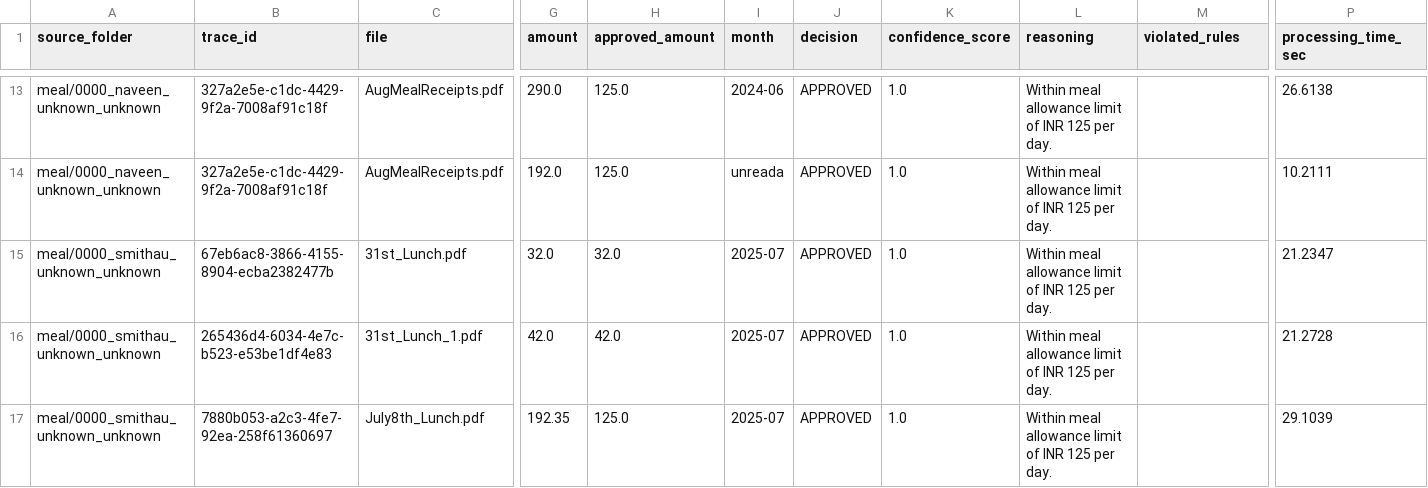
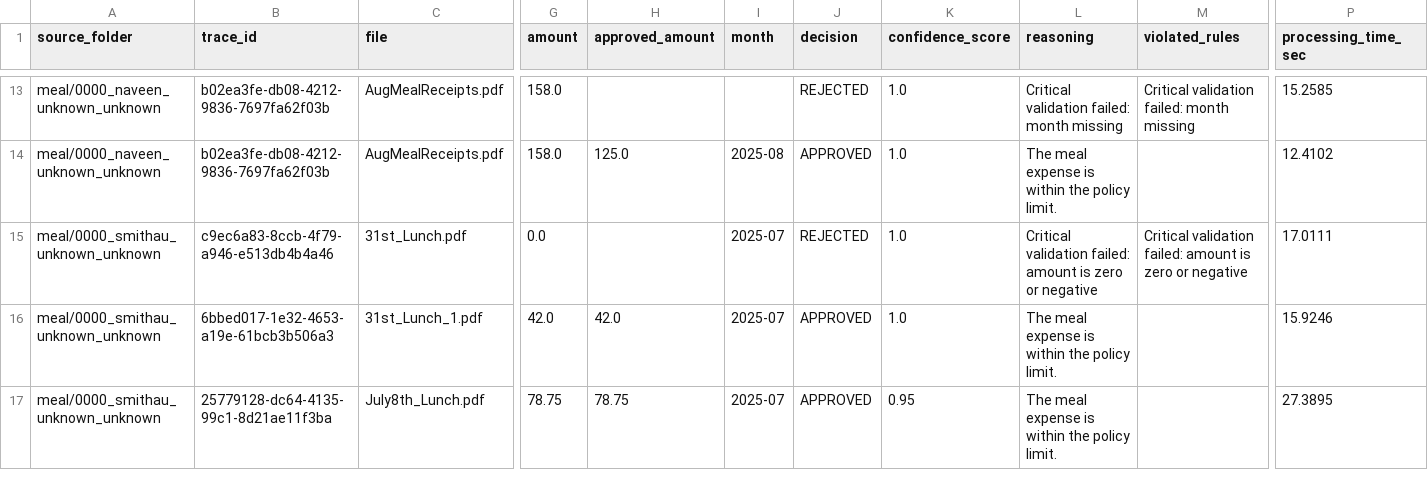
Before and after one commit to kartikgoel88/bill_processing_pipeline, a CSV file: test_output/decisions.csv, drawn as a sheet; only a part is shown, gaps mark what is left out; the diff covers the shown part only; the diff names each change by its address in the sheet, - before the commit and + after, or states it on an @@ line.

```diff
--- a/test_output/decisions.csv
+++ b/test_output/decisions.csv
-B13:B14 (trace_id): 327a2e5e-c1dc-4429-9f2a-7008af91c18f
+B13:B14 (trace_id): b02ea3fe-db08-4212-9836-7697fa62f03b
-G13 (amount): 290.0
+G13 (amount): 158.0
-H13 (approved_amount): 125.0
+H13 (approved_amount): (empty)
-I13 (month): 2024-06
+I13 (month): (empty)
-J13 (decision): APPROVED
+J13 (decision): REJECTED
-L13 (reasoning): Within meal allowance limit of INR 125 per day.
+L13 (reasoning): Critical validation failed: month missing
-M13 (violated_rules): (empty)
+M13 (violated_rules): Critical validation failed: month missing
-P13 (processing_time_sec): 26.6138
+P13 (processing_time_sec): 15.2585
-G14 (amount): 192.0
+G14 (amount): 158.0
-I14 (month): unreada
+I14 (month): 2025-08
-L14 (reasoning): Within meal allowance limit of INR 125 per day.
+L14 (reasoning): The meal expense is within the policy limit.
-P14 (processing_time_sec): 10.2111
+P14 (processing_time_sec): 12.4102
-B15 (trace_id): 67eb6ac8-3866-4155-8904-ecba2382477b
+B15 (trace_id): c9ec6a83-8ccb-4f79-a946-e513db4b4a46
-G15 (amount): 32.0
+G15 (amount): 0.0
-H15 (approved_amount): 32.0
+H15 (approved_amount): (empty)
-J15 (decision): APPROVED
+J15 (decision): REJECTED
-L15 (reasoning): Within meal allowance limit of INR 125 per day.
+L15 (reasoning): Critical validation failed: amount is zero or negative
-M15 (violated_rules): (empty)
+M15 (violated_rules): Critical validation failed: amount is zero or negative
-P15 (processing_time_sec): 21.2347
+P15 (processing_time_sec): 17.0111
-B16 (trace_id): 265436d4-6034-4e7c-b523-e53be1df4e83
+B16 (trace_id): 6bbed017-1e32-4653-a19e-61bcb3b506a3
-L16:L17 (reasoning): Within meal allowance limit of INR 125 per day.
+L16:L17 (reasoning): The meal expense is within the policy limit.
-P16 (processing_time_sec): 21.2728
+P16 (processing_time_sec): 15.9246
-B17 (trace_id): 7880b053-a2c3-4fe7-92ea-258f61360697
+B17 (trace_id): 25779128-dc64-4135-99c1-8d21ae11f3ba
-G17 (amount): 192.35
+G17 (amount): 78.75
-H17 (approved_amount): 125.0
+H17 (approved_amount): 78.75
-K17 (confidence_score): 1.0
+K17 (confidence_score): 0.95
-P17 (processing_time_sec): 29.1039
+P17 (processing_time_sec): 27.3895
```
Also changed, not shown: 120 edited cells elsewhere in this file, 14 other files.
